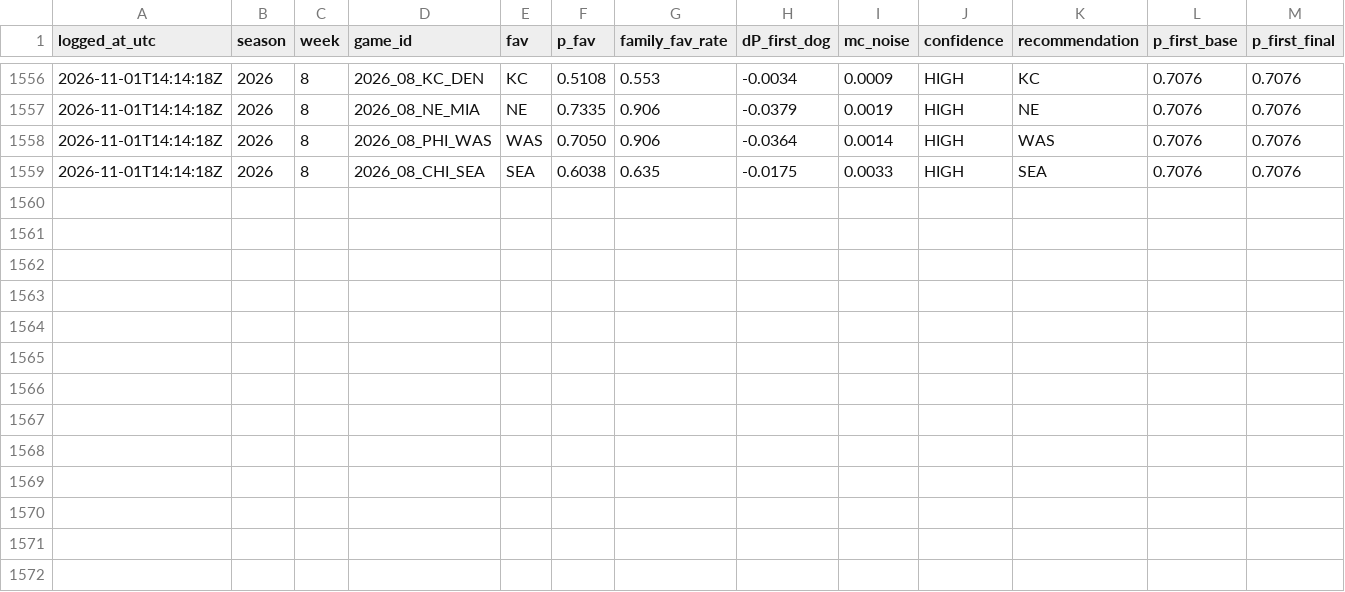
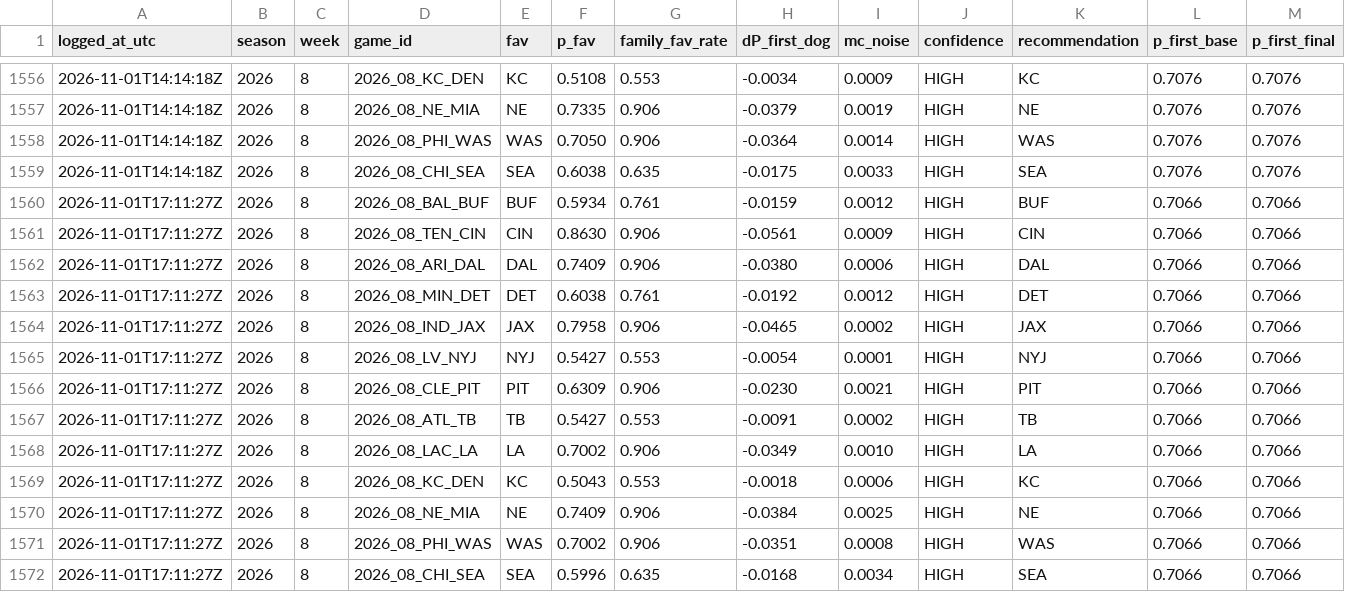
Before and after one commit to taipan0319-byte/brauns-pickem, a CSV file: engine_b_log.csv, drawn as a sheet; only a part is shown, gaps mark what is left out; rows hold the shown columns only; the diff names each change by its address in the sheet, - before the commit and + after, or states it on an @@ line.

```diff
--- a/engine_b_log.csv
+++ b/engine_b_log.csv
+row 1560: 2026-11-01T17:11:27Z | 2026 | 8 | 2026_08_BAL_BUF | BUF | 0.5934 | 0.761 | -0.0159 | 0.0012 | HIGH | BUF | 0.7066 | 0.7066
+row 1561: 2026-11-01T17:11:27Z | 2026 | 8 | 2026_08_TEN_CIN | CIN | 0.8630 | 0.906 | -0.0561 | 0.0009 | HIGH | CIN | 0.7066 | 0.7066
+row 1562: 2026-11-01T17:11:27Z | 2026 | 8 | 2026_08_ARI_DAL | DAL | 0.7409 | 0.906 | -0.0380 | 0.0006 | HIGH | DAL | 0.7066 | 0.7066
+row 1563: 2026-11-01T17:11:27Z | 2026 | 8 | 2026_08_MIN_DET | DET | 0.6038 | 0.761 | -0.0192 | 0.0012 | HIGH | DET | 0.7066 | 0.7066
+row 1564: 2026-11-01T17:11:27Z | 2026 | 8 | 2026_08_IND_JAX | JAX | 0.7958 | 0.906 | -0.0465 | 0.0002 | HIGH | JAX | 0.7066 | 0.7066
+row 1565: 2026-11-01T17:11:27Z | 2026 | 8 | 2026_08_LV_NYJ | NYJ | 0.5427 | 0.553 | -0.0054 | 0.0001 | HIGH | NYJ | 0.7066 | 0.7066
+row 1566: 2026-11-01T17:11:27Z | 2026 | 8 | 2026_08_CLE_PIT | PIT | 0.6309 | 0.906 | -0.0230 | 0.0021 | HIGH | PIT | 0.7066 | 0.7066
+row 1567: 2026-11-01T17:11:27Z | 2026 | 8 | 2026_08_ATL_TB | TB | 0.5427 | 0.553 | -0.0091 | 0.0002 | HIGH | TB | 0.7066 | 0.7066
+row 1568: 2026-11-01T17:11:27Z | 2026 | 8 | 2026_08_LAC_LA | LA | 0.7002 | 0.906 | -0.0349 | 0.0010 | HIGH | LA | 0.7066 | 0.7066
+row 1569: 2026-11-01T17:11:27Z | 2026 | 8 | 2026_08_KC_DEN | KC | 0.5043 | 0.553 | -0.0018 | 0.0006 | HIGH | KC | 0.7066 | 0.7066
+row 1570: 2026-11-01T17:11:27Z | 2026 | 8 | 2026_08_NE_MIA | NE | 0.7409 | 0.906 | -0.0384 | 0.0025 | HIGH | NE | 0.7066 | 0.7066
+row 1571: 2026-11-01T17:11:27Z | 2026 | 8 | 2026_08_PHI_WAS | WAS | 0.7002 | 0.906 | -0.0351 | 0.0008 | HIGH | WAS | 0.7066 | 0.7066
+row 1572: 2026-11-01T17:11:27Z | 2026 | 8 | 2026_08_CHI_SEA | SEA | 0.5996 | 0.635 | -0.0168 | 0.0034 | HIGH | SEA | 0.7066 | 0.7066
```
Also changed, not shown: predictions_log.csv, 2 other files.
